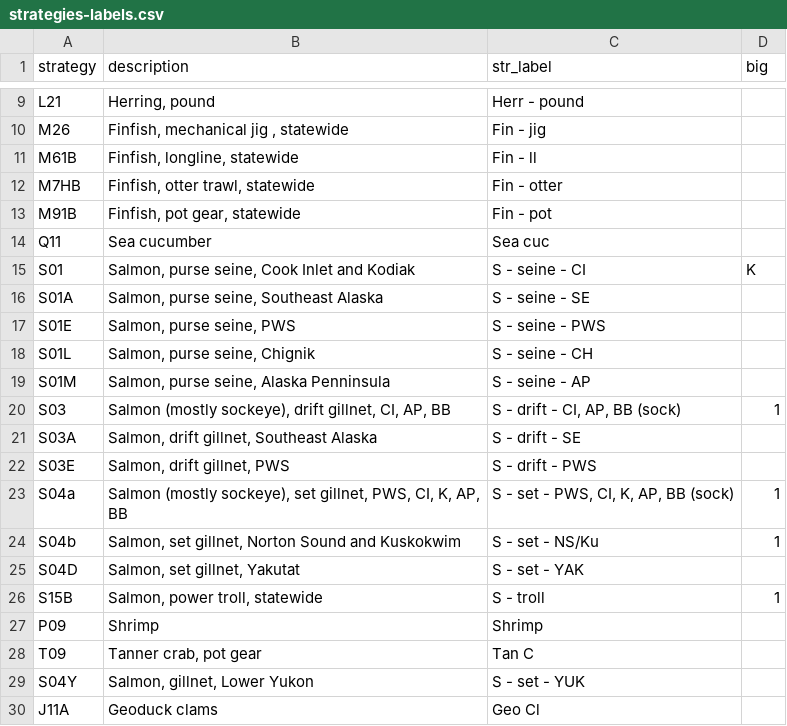
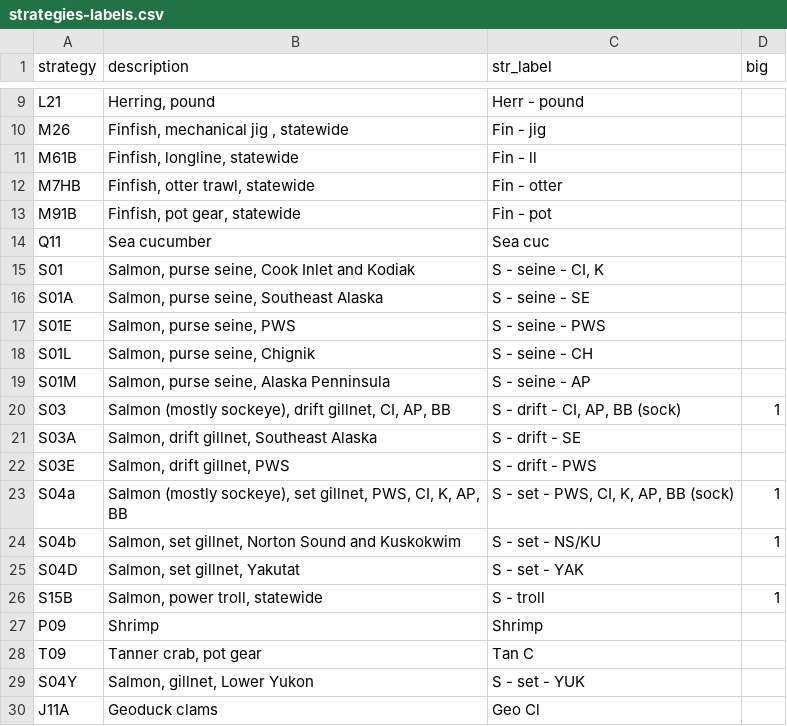
Before and after one commit to NCEAS/pfx-commercial, a CSV file: data/strategies-labels.csv, drawn as a sheet; only a part is shown, gaps mark what is left out.

Commit message:
Adjust labels

```diff
--- a/data/strategies-labels.csv
+++ b/data/strategies-labels.csv
@@ -14,3 +14,3 @@ M91B,"Finfish, pot gear, statewide",Fin - pot,
 Q11,Sea cucumber,Sea cuc,
-S01,"Salmon, purse seine, Cook Inlet and Kodiak",S - seine - CI, K,
+S01,"Salmon, purse seine, Cook Inlet and Kodiak","S - seine - CI, K",
 S01A,"Salmon, purse seine, Southeast Alaska",S - seine - SE,
@@ -23,3 +23,3 @@ S03E,"Salmon, drift gillnet, PWS",S - drift - PWS,
 S04a,"Salmon (mostly sockeye), set gillnet, PWS, CI, K,  AP, BB","S - set - PWS, CI, K, AP, BB (sock)",1
-S04b,"Salmon, set gillnet, Norton Sound and Kuskokwim",S - set - NS/Ku,1
+S04b,"Salmon, set gillnet, Norton Sound and Kuskokwim",S - set - NS/KU,1
 S04D,"Salmon, set gillnet, Yakutat",S - set - YAK,
```
